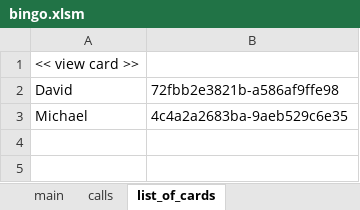
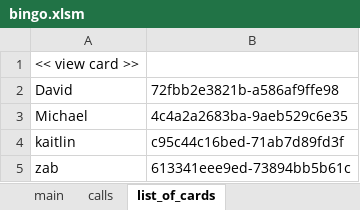
Before and after one commit to mccapobianco/Bingo, an Excel workbook: bingo.xlsm, sheet list_of_cards, drawn as a sheet; values as stored, in another font and other column widths than the file's, no borders; the diff names each change by its address in the sheet, - before the commit and + after, or states it on an @@ line.

Commit message:
fix excel match function

```diff
--- a/bingo.xlsm (sheet list_of_cards)
+++ b/bingo.xlsm (sheet list_of_cards)
+row 4: kaitlin | c95c44c16bed-71ab7d89fd3f
+row 5: zab | 613341eee9ed-73894bb5b61c
```
Also changed, not shown: formulas that keep their value, charts or pictures.
